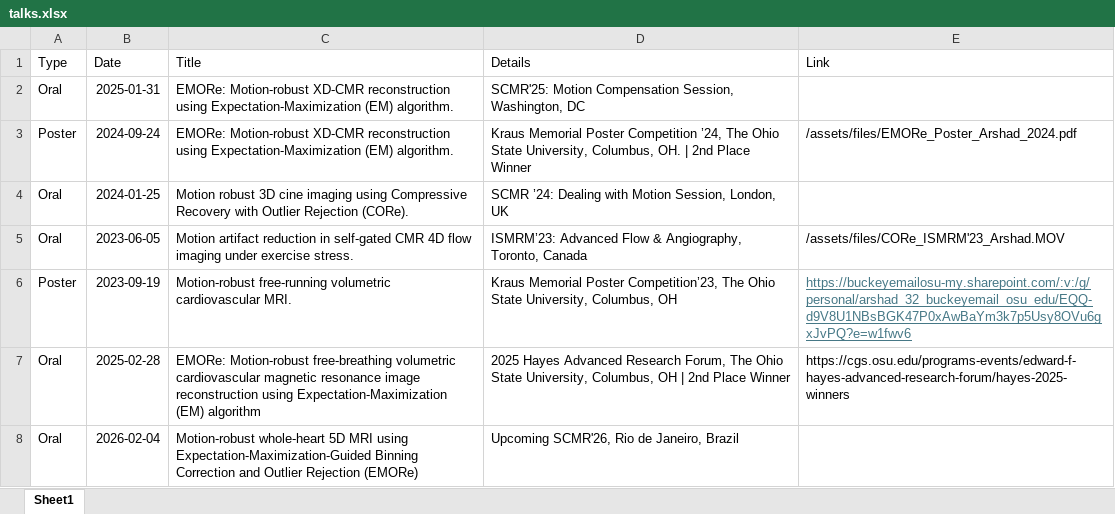
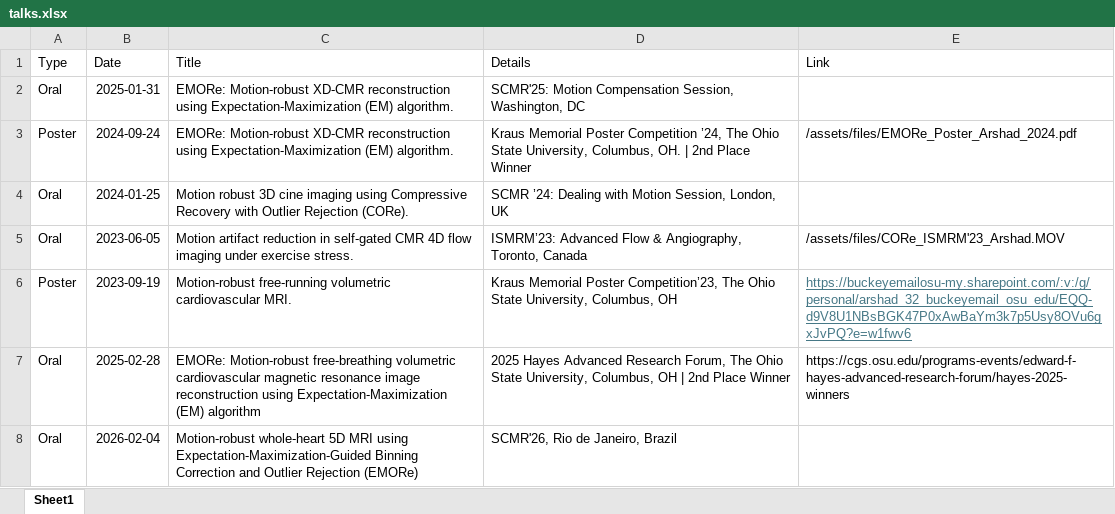
Before and after one commit to syedmurtazaarshad/syedmurtazaarshad.github.io, an Excel workbook: talks.xlsx, sheet Sheet1, drawn as a sheet; values as stored, in another font and other column widths than the file's, no borders; the diff names each change by its address in the sheet, - before the commit and + after, or states it on an @@ line.

```diff
--- a/talks.xlsx (sheet Sheet1)
+++ b/talks.xlsx (sheet Sheet1)
-D8 (Details): Upcoming SCMR'26, Rio de Janeiro, Brazil
+D8 (Details): SCMR'26, Rio de Janeiro, Brazil
```
Also changed, not shown: publications.xlsx, 8 other files.
